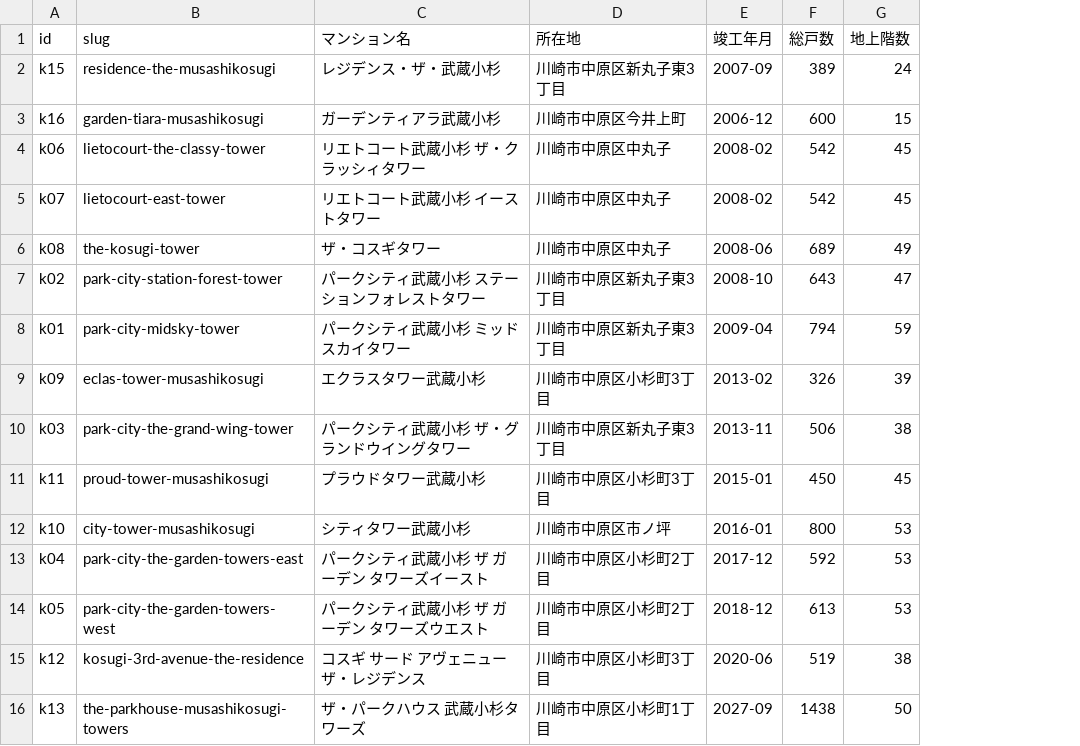
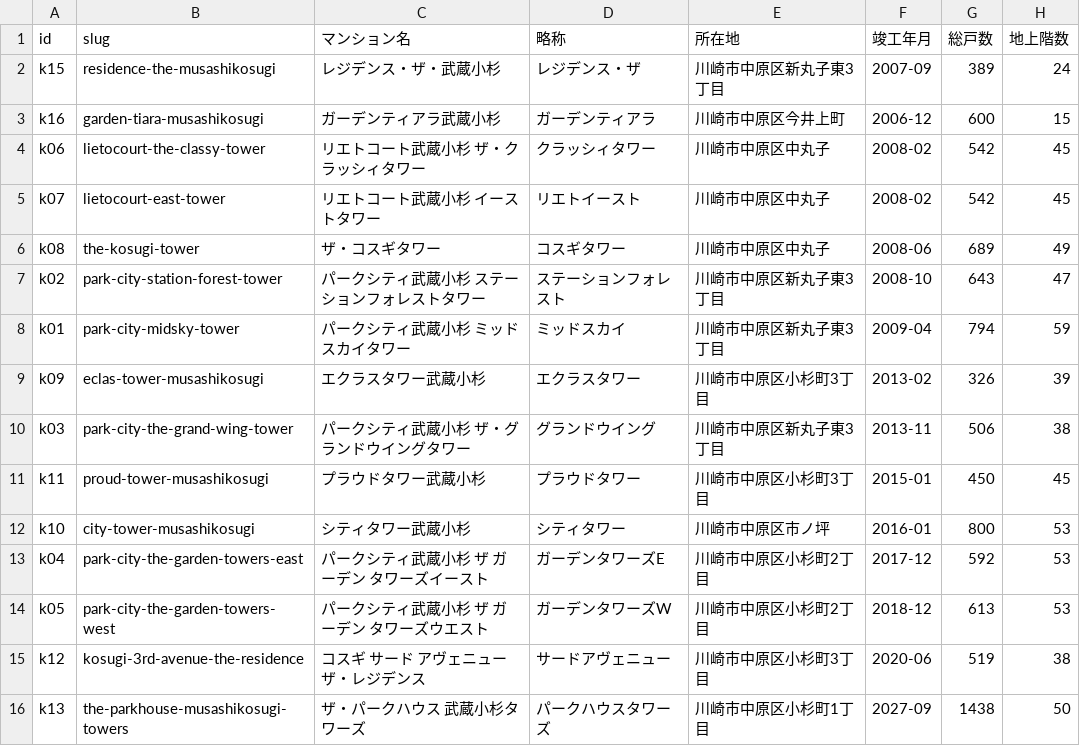
Before and after one commit to k-minami-hue/speard.jp, a CSV file: tools/souba/data/buildings.csv, drawn as a sheet; only a part is shown; the diff names each change by its address in the sheet, - before the commit and + after, or states it on an @@ line.

```diff
--- a/tools/souba/data/buildings.csv
+++ b/tools/souba/data/buildings.csv
+column D (略称), rows 2-16: レジデンス・ザ | ガーデンティアラ | クラッシィタワー | リエトイースト | コスギタワー | ステーションフォレスト | ミッドスカイ | エクラスタワー | グランドウイング | プラウドタワー | シティタワー | ガーデンタワーズE | ガーデンタワーズW | サードアヴェニュー | パークハウスタワーズ
```
Also changed, not shown: 53 other files.
